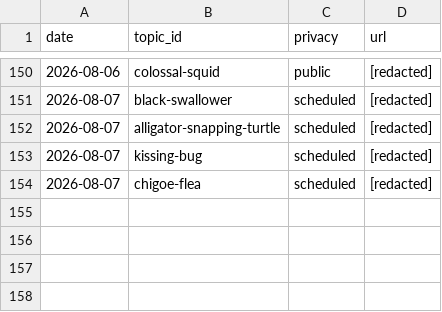
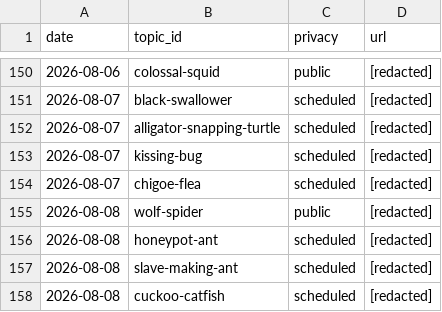
Before and after one commit to chat94534-oss/shorts-autoposter-a, a CSV file: logs/history.csv, drawn as a sheet; only a part is shown, gaps mark what is left out.

```diff
--- a/logs/history.csv
+++ b/logs/history.csv
@@ -154 +154,5 @@ date,topic_id,privacy,url
 2026-08-07,chigoe-flea,scheduled,[redacted]
+2026-08-08,wolf-spider,public,[redacted]
+2026-08-08,honeypot-ant,scheduled,[redacted]
+2026-08-08,slave-making-ant,scheduled,[redacted]
+2026-08-08,cuckoo-catfish,scheduled,[redacted]
```
Also changed, not shown: 2 other files.
